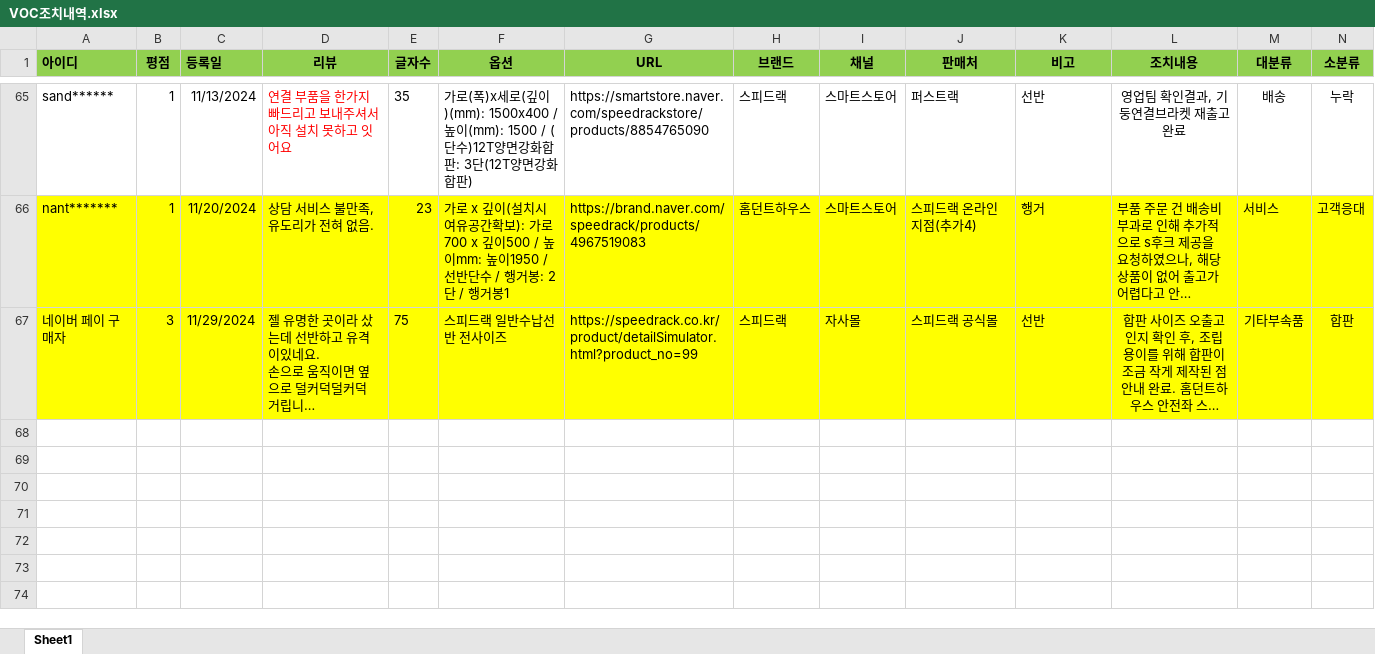
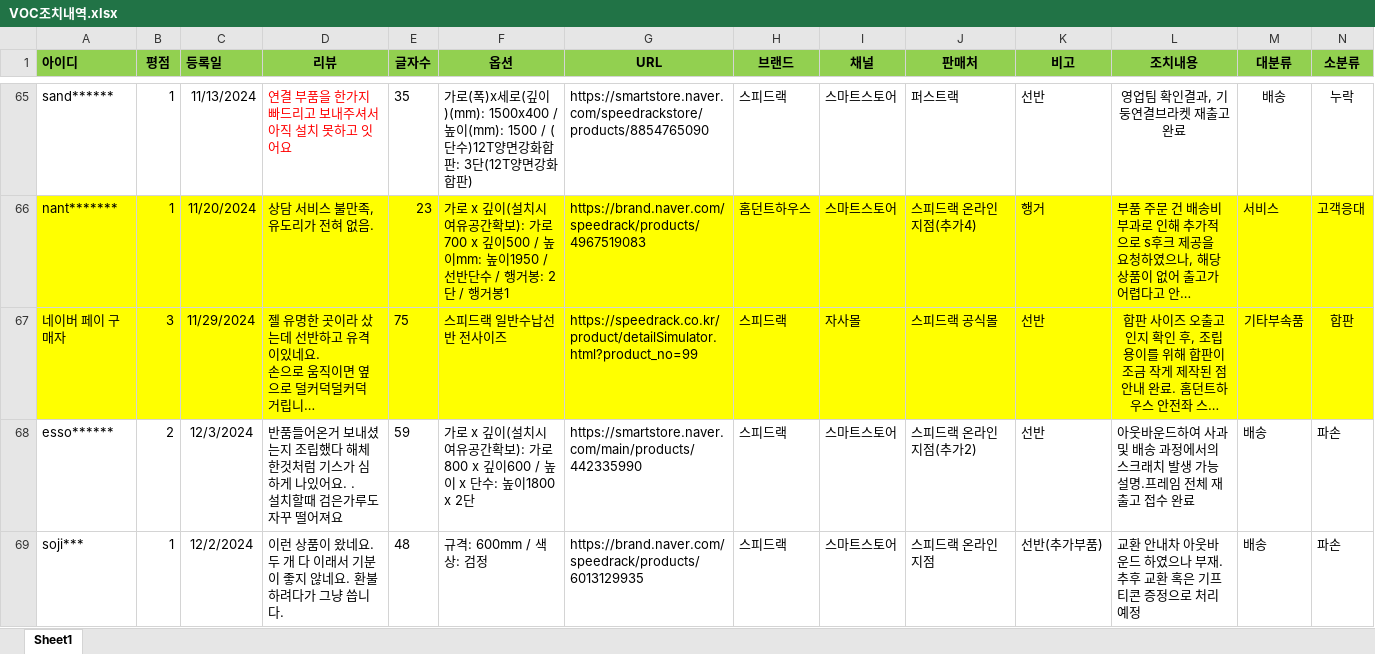
Before and after one commit to speedrack/VOC, an Excel workbook: VOC조치내역.xlsx, sheet Sheet1, drawn as a sheet; only a part is shown, gaps mark what is left out; long unchanged cells end in …; values as stored, in another font and other column widths than the file's, no borders; rows hold the shown columns only; ↵ is a line break in a cell; the diff covers the shown part only; the diff names each change by its address in the sheet, - before the commit and + after, or states it on an @@ line.

```diff
--- a/VOC조치내역.xlsx (sheet Sheet1)
+++ b/VOC조치내역.xlsx (sheet Sheet1)
+row 68: esso****** | 2 | 12/3/2024 | 반품들어온거 보내셨는지 조립했다 해체한것처럼 기스가 심하게 나있어요. . ↵ 설치할때 검은가루도 자꾸 떨어져요 | 59 | 가로 x 깊이(설치시 여유공간확보): 가로800 x 깊이600 / 높이 x 단수: 높이1800 x 2단 | https://smartstore.naver.com/main/products/442335990 | 스피드랙 | 스마트스토어 | 스피드랙 온라인지점(추가2) | 선반 | 아웃바운드하여 사과 및 배송 과정에서의 스크래치 발생 가능 설명.프레임 전체 재출고 접수 완료 | 배송 | 파손
+row 69: soji*** | 1 | 12/2/2024 | 이런 상품이 왔네요. 두 개 다 이래서 기분이 좋지 않네요. 환불하려다가 그냥 씁니다. | 48 | 규격: 600mm / 색상: 검정 | https://brand.naver.com/speedrack/products/6013129935 | 스피드랙 | 스마트스토어 | 스피드랙 온라인지점 | 선반(추가부품) | 교환 안내차 아웃바운드 하였으나 부재. 추후 교환 혹은 기프티콘 증정으로 처리 예정 | 배송 | 파손
```
Also changed, not shown: 2 added rows and 1 edited cell elsewhere in this sheet, 통계.xlsx, 10 other files.
